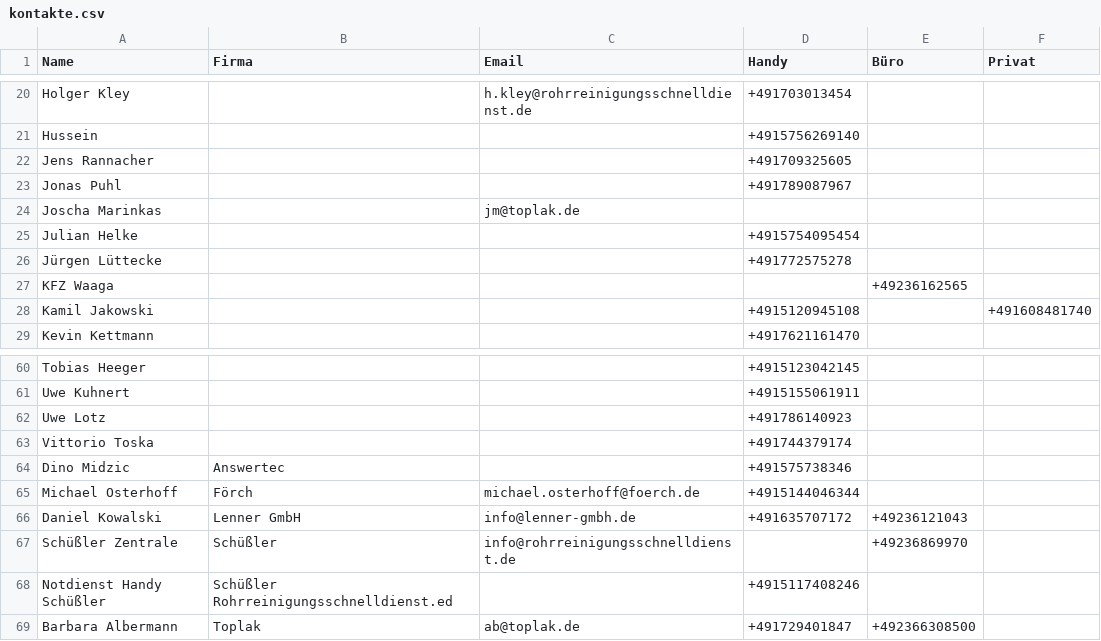
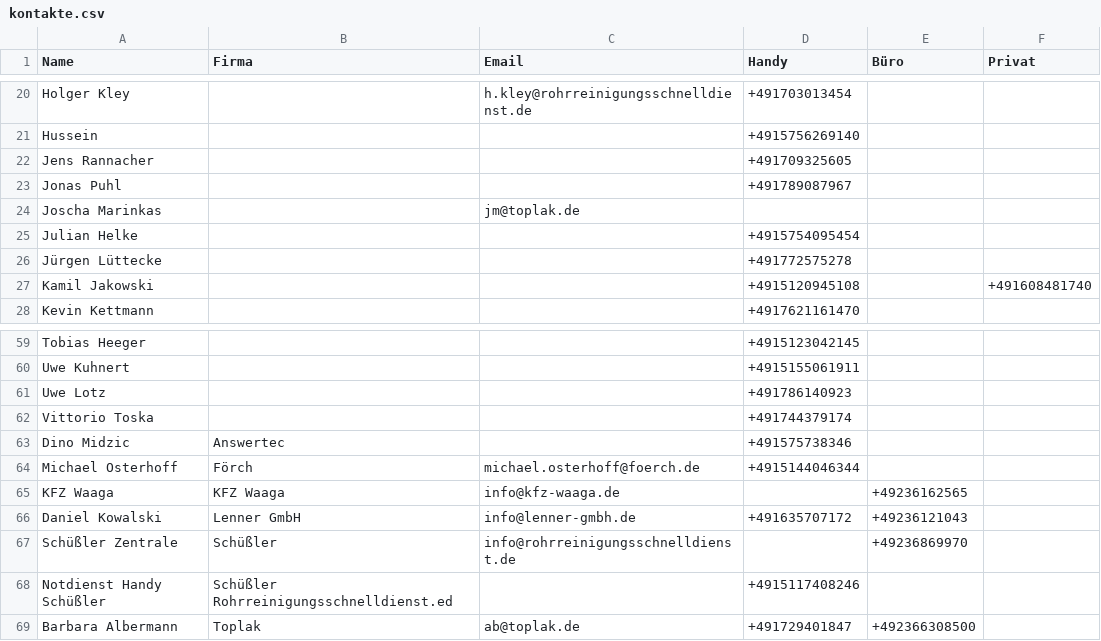
Before and after one commit to Kriko1978/mein-kontakt-tool, a CSV file: kontakte.csv, drawn as a sheet; only a part is shown, gaps mark what is left out; removed rows and columns are numbered as before the commit, all else as after; the diff names each change by its address in the sheet, - before the commit and + after, or states it on an @@ line.

Commit message:
Update: KFZ Waaga / KFZ Waaga

```diff
--- a/kontakte.csv
+++ b/kontakte.csv
-row 27: KFZ Waaga |  |  |  | +49236162565
+row 65: KFZ Waaga | KFZ Waaga | info@kfz-waaga.de |  | +49236162565
```
